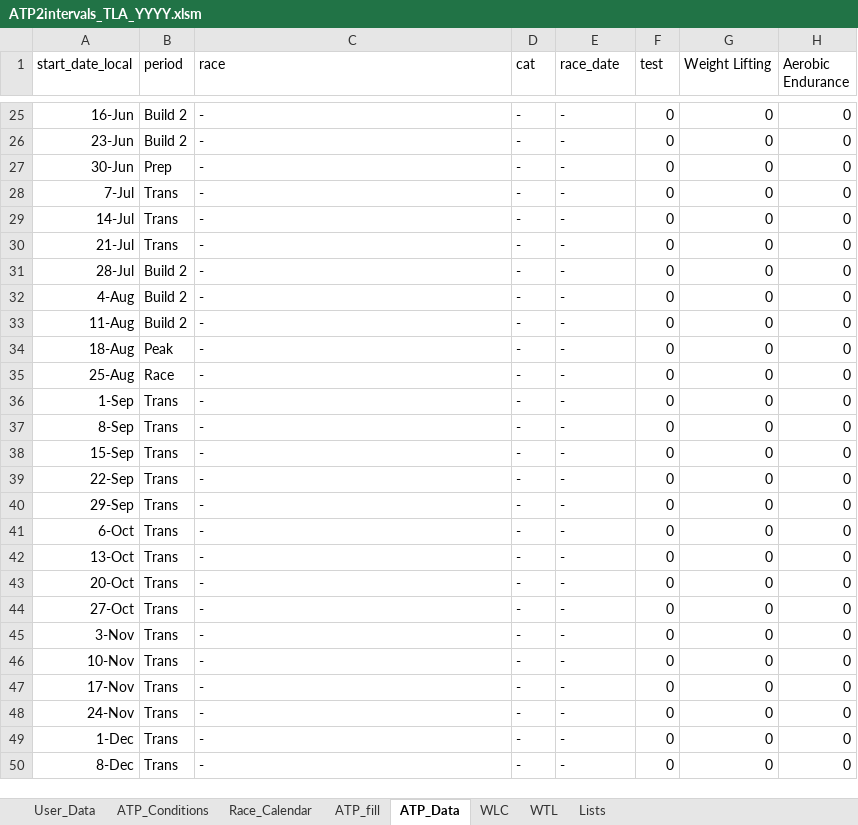
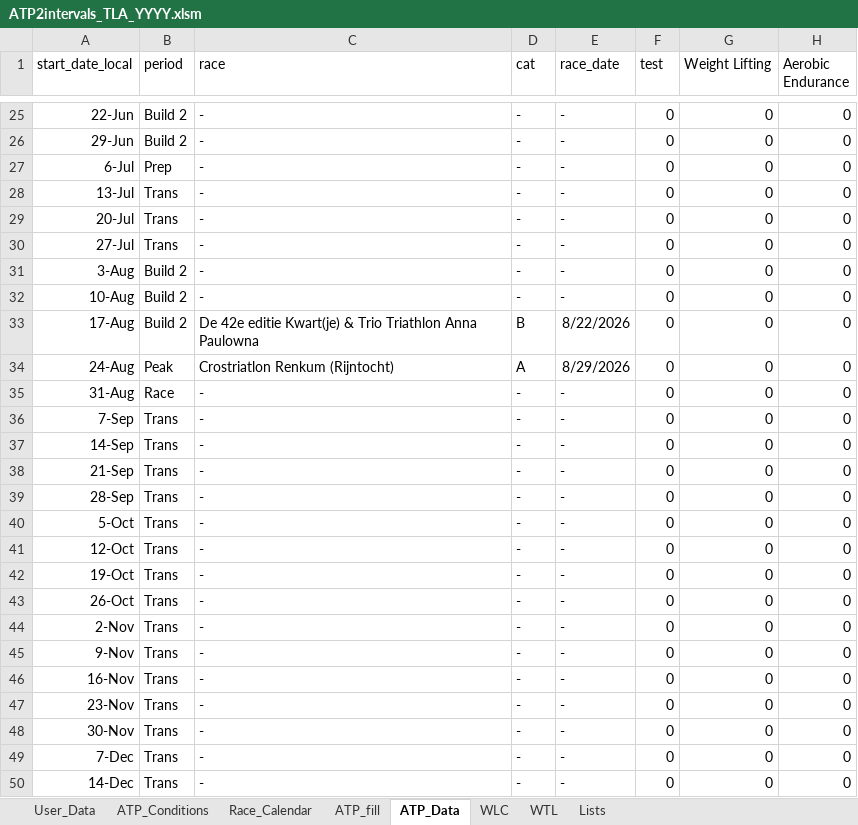
Before and after one commit to richardadvocaat/ATP2intervals.icu, an Excel workbook: ATP2intervals_TLA_YYYY.xlsm, sheet ATP_Data, drawn as a sheet; only a part is shown, gaps mark what is left out; values as stored, in another font and other column widths than the file's, no borders; table styles not drawn; the diff covers the shown part only; the diff names each change by its address in the sheet, - before the commit and + after, or states it on an @@ line.

```diff
--- a/ATP2intervals_TLA_YYYY.xlsm (sheet ATP_Data)
+++ b/ATP2intervals_TLA_YYYY.xlsm (sheet ATP_Data)
-A25 (start_date_local): 16-Jun
+A25 (start_date_local): 22-Jun
-A26 (start_date_local): 23-Jun
+A26 (start_date_local): 29-Jun
-A27 (start_date_local): 30-Jun
+A27 (start_date_local): 6-Jul
-A28 (start_date_local): 7-Jul
+A28 (start_date_local): 13-Jul
-A29 (start_date_local): 14-Jul
+A29 (start_date_local): 20-Jul
-A30 (start_date_local): 21-Jul
+A30 (start_date_local): 27-Jul
-A31 (start_date_local): 28-Jul
+A31 (start_date_local): 3-Aug
-A32 (start_date_local): 4-Aug
+A32 (start_date_local): 10-Aug
-A33 (start_date_local): 11-Aug
+A33 (start_date_local): 17-Aug
-C33 (race): -
+C33 (race): De 42e editie Kwart(je) & Trio Triathlon Anna Paulowna
-D33 (cat): -
+D33 (cat): B
-E33 (race_date): -
+E33 (race_date): 8/22/2026
-A34 (start_date_local): 18-Aug
+A34 (start_date_local): 24-Aug
-C34 (race): -
+C34 (race): Crostriatlon Renkum (Rijntocht)
-D34 (cat): -
+D34 (cat): A
-E34 (race_date): -
+E34 (race_date): 8/29/2026
-A35 (start_date_local): 25-Aug
+A35 (start_date_local): 31-Aug
-A36 (start_date_local): 1-Sep
+A36 (start_date_local): 7-Sep
-A37 (start_date_local): 8-Sep
+A37 (start_date_local): 14-Sep
-A38 (start_date_local): 15-Sep
+A38 (start_date_local): 21-Sep
-A39 (start_date_local): 22-Sep
+A39 (start_date_local): 28-Sep
-A40 (start_date_local): 29-Sep
+A40 (start_date_local): 5-Oct
-A41 (start_date_local): 6-Oct
+A41 (start_date_local): 12-Oct
-A42 (start_date_local): 13-Oct
+A42 (start_date_local): 19-Oct
-A43 (start_date_local): 20-Oct
+A43 (start_date_local): 26-Oct
-A44 (start_date_local): 27-Oct
+A44 (start_date_local): 2-Nov
-A45 (start_date_local): 3-Nov
+A45 (start_date_local): 9-Nov
-A46 (start_date_local): 10-Nov
+A46 (start_date_local): 16-Nov
-A47 (start_date_local): 17-Nov
+A47 (start_date_local): 23-Nov
-A48 (start_date_local): 24-Nov
+A48 (start_date_local): 30-Nov
-A49 (start_date_local): 1-Dec
+A49 (start_date_local): 7-Dec
-A50 (start_date_local): 8-Dec
+A50 (start_date_local): 14-Dec
```
Also changed, not shown: 1 added row, 1 removed row and 35 edited cells elsewhere in this sheet, sheet ATP_fill, sheet ATP_Conditions, sheet User_Data, formulas that keep their value, hidden cells.
